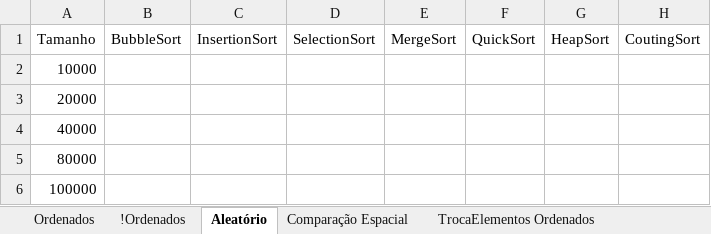
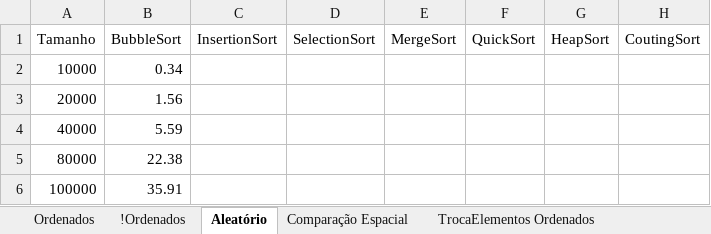
Before and after one commit to wavering-ruby/SortingAlgorithms, an Excel workbook: files/Rev00_DataGraphics_PTBR.xlsx, sheet Aleatório, drawn as a sheet; values as stored, in another font and other column widths than the file's, no borders; charts and pictures and table styles not drawn; the diff names each change by its address in the sheet, - before the commit and + after, or states it on an @@ line.

Commit message:
DataGraphics update

```diff
--- a/files/Rev00_DataGraphics_PTBR.xlsx (sheet Aleatório)
+++ b/files/Rev00_DataGraphics_PTBR.xlsx (sheet Aleatório)
-B2 (BubbleSort): (empty)
+B2 (BubbleSort): 0.34
-B3 (BubbleSort): (empty)
+B3 (BubbleSort): 1.56
-B4 (BubbleSort): (empty)
+B4 (BubbleSort): 5.59
-B5 (BubbleSort): (empty)
+B5 (BubbleSort): 22.38
-B6 (BubbleSort): (empty)
+B6 (BubbleSort): 35.91
```
Also changed, not shown: sheet !Ordenados, charts or pictures, 3 other files.
